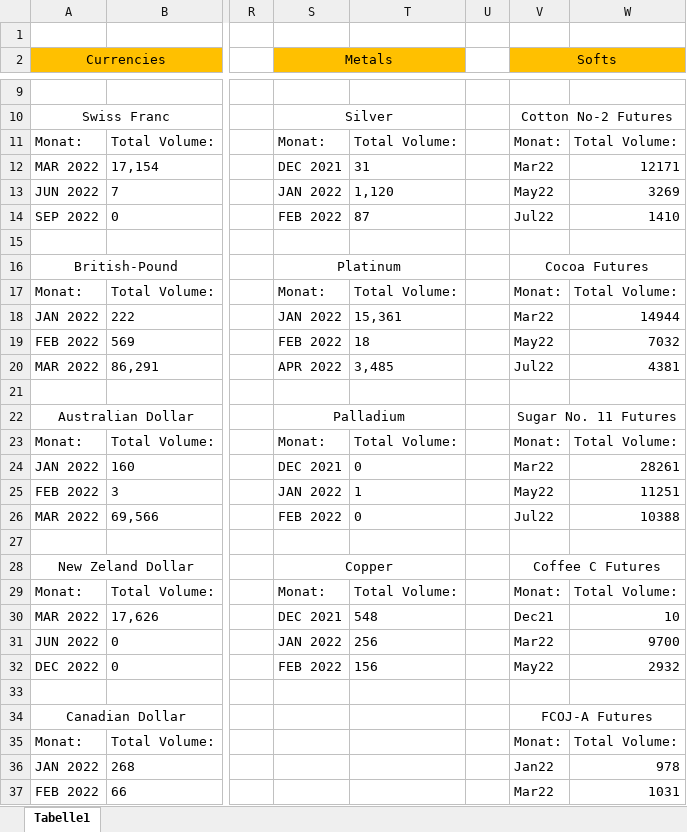
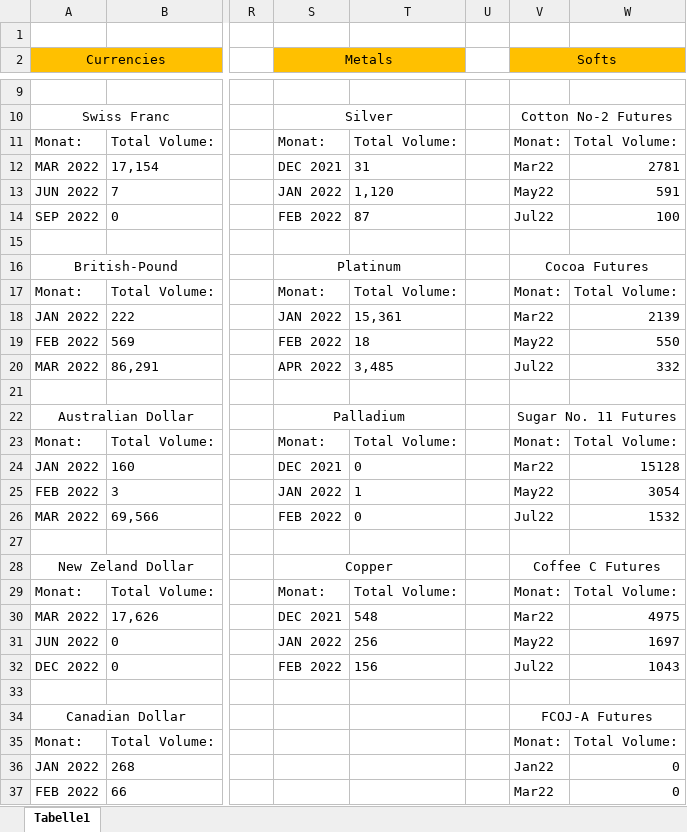
Before and after one commit to PaulKalho/Craw, an Excel workbook: Daten.xlsx, sheet Tabelle1, drawn as a sheet; only a part is shown, gaps mark what is left out; values as stored, in another font and other column widths than the file's, no borders; the diff covers the shown part only; the diff names each change by its address in the sheet, - before the commit and + after, or states it on an @@ line.

```diff
--- a/Daten.xlsx (sheet Tabelle1)
+++ b/Daten.xlsx (sheet Tabelle1)
-W12: 12171
+W12: 2781
-W13: 3269
+W13: 591
-W14: 1410
+W14: 100
-W18: 14944
+W18: 2139
-W19: 7032
+W19: 550
-W20: 4381
+W20: 332
-W24: 28261
+W24: 15128
-W25: 11251
+W25: 3054
-W26: 10388
+W26: 1532
-V30 (Softs): Dec21
+V30 (Softs): Mar22
-W30: 10
+W30: 4975
-V31 (Softs): Mar22
+V31 (Softs): May22
-W31: 9700
+W31: 1697
-V32 (Softs): May22
+V32 (Softs): Jul22
-W32: 2932
+W32: 1043
-W36: 978
+W36: 0
-W37: 1031
+W37: 0
```
Also changed, not shown: 3 edited cells elsewhere in this sheet, 1 other file.
